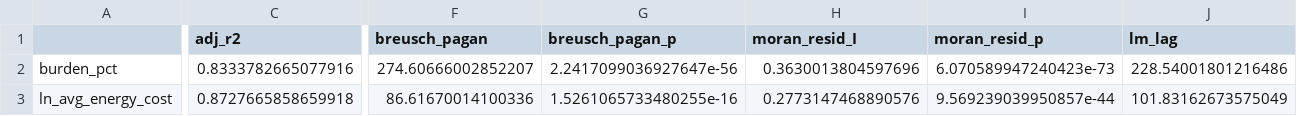
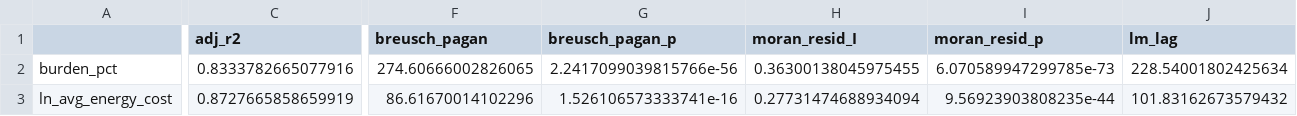
Before and after one commit to fundidayyan-afk/Chicago-Energy-Burden, a CSV file: output/tables/ols_diagnostics.csv, drawn as a sheet; only a part is shown, gaps mark what is left out; removed rows and columns are numbered as before the commit, all else as after; rows hold the shown columns only; the diff covers the shown part only; the diff names each change by its address in the sheet, - before the commit and + after, or states it on an @@ line.

```diff
--- a/output/tables/ols_diagnostics.csv
+++ b/output/tables/ols_diagnostics.csv
-F2 (breusch_pagan): 274.60666002852207
+F2 (breusch_pagan): 274.60666002826065
-G2 (breusch_pagan_p): 2.2417099036927647e-56
+G2 (breusch_pagan_p): 2.2417099039815766e-56
-H2 (moran_resid_I): 0.3630013804597696
+H2 (moran_resid_I): 0.36300138045975455
-I2 (moran_resid_p): 6.070589947240423e-73
+I2 (moran_resid_p): 6.070589947299785e-73
-J2 (lm_lag): 228.54001801216486
+J2 (lm_lag): 228.54001802425634
-row 3: ln_avg_energy_cost | 0.8727665858659918 | 86.61670014100336 | 1.5261065733480255e-16 | 0.2773147468890576 | 9.569239039950857e-44 | 101.83162673575049
+row 3: ln_avg_energy_cost | 0.8727665858659919 | 86.61670014102296 | 1.526106573333741e-16 | 0.27731474688934094 | 9.56923903808235e-44 | 101.83162673579432
```
Also changed, not shown: 8 edited cells elsewhere in this file, output/tables/coefficients.csv, output/tables/mgwr_coefficients.csv, 13 other files.
